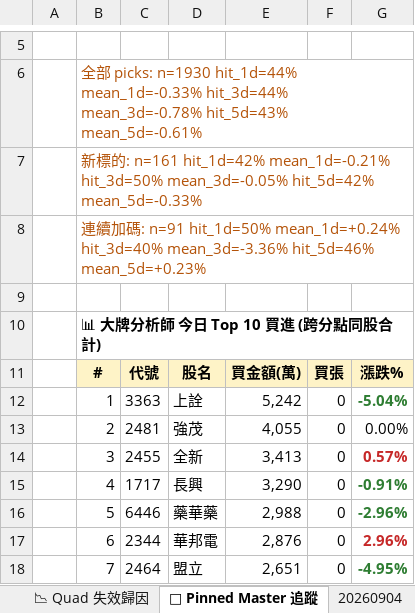
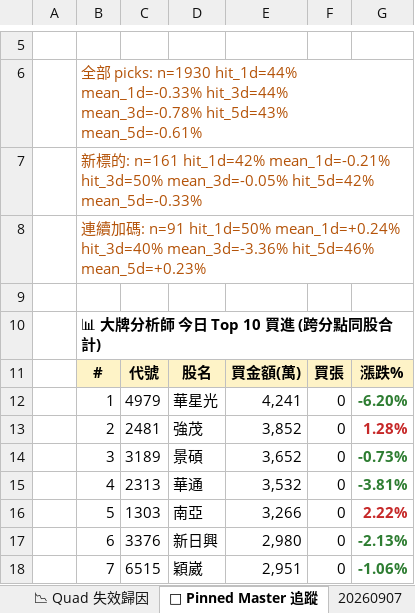
Before and after one commit to DRwillychiu/CHIP_RADAR_TW, an Excel workbook: data/reports/chip_radar_2026-09.xlsx, sheet 📌 Pinned Master 追蹤, drawn as a sheet; only a part is shown, gaps mark what is left out; values as stored, in another font and other column widths than the file's, no borders; the diff covers the shown part only; the diff names each change by its address in the sheet, - before the commit and + after, or states it on an @@ line.

```diff
--- a/data/reports/chip_radar_2026-09.xlsx (sheet 📌 Pinned Master 追蹤)
+++ b/data/reports/chip_radar_2026-09.xlsx (sheet 📌 Pinned Master 追蹤)
+sheet tab: 20260907
-C12: 3363
+C12: 4979
-D12: 上詮
+D12: 華星光
-E12: 5,242
+E12: 4,241
-G12: -5.04%
+G12: -6.20%
-E13: 4,055
+E13: 3,852
-G13: 0.00%
+G13: 1.28%
@@ G13 bold: off → on, text colour: black → #C62828 @@
-C14: 2455
+C14: 3189
-D14: 全新
+D14: 景碩
-E14: 3,413
+E14: 3,652
-G14: 0.57%
+G14: -0.73%
-G14 text colour: #C62828
+G14 text colour: #2E7D32
-C15: 1717
+C15: 2313
-D15: 長興
+D15: 華通
-E15: 3,290
+E15: 3,532
-G15: -0.91%
+G15: -3.81%
-C16: 6446
+C16: 1303
-D16: 藥華藥
+D16: 南亞
-E16: 2,988
+E16: 3,266
-G16: -2.96%
+G16: 2.22%
-G16 text colour: #2E7D32
+G16 text colour: #C62828
-C17: 2344
+C17: 3376
-D17: 華邦電
+D17: 新日興
-E17: 2,876
+E17: 2,980
-G17: 2.96%
+G17: -2.13%
-G17 text colour: #C62828
+G17 text colour: #2E7D32
-C18: 2464
+C18: 6515
-D18: 盟立
+D18: 穎崴
-E18: 2,651
+E18: 2,951
-G18: -4.95%
+G18: -1.06%
```
Also changed, not shown: 13 edited cells and cell formats elsewhere in this sheet, sheet 📋 今日 Dashboard, sheet 20260904, sheet 📱 手機摘要, sheet 📈 Quad 實戰追蹤, data/reports/latest.xlsx, 34 other files.
